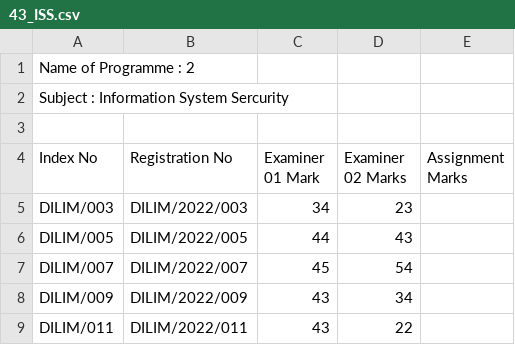
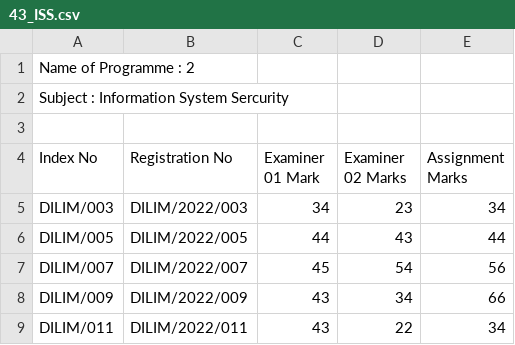
Before and after one commit to yashed/NILIS-MIS, a CSV file: public/assets/csv/examsheets/final-marksheets/43_ISS.csv, drawn as a sheet.

Commit message:
create marks inser function

```diff
--- a/public/assets/csv/examsheets/final-marksheets/43_ISS.csv
+++ b/public/assets/csv/examsheets/final-marksheets/43_ISS.csv
@@ -4,6 +4,6 @@
 "Index No","Registration No","Examiner 01 Mark","Examiner 02 Marks","Assignment Marks"
-DILIM/003,DILIM/2022/003 , 34, 23,
-DILIM/005,DILIM/2022/005 ,44, 43,
-DILIM/007,DILIM/2022/007 , 45,54,
-DILIM/009,DILIM/2022/009 , 43,34,
-DILIM/011,DILIM/2022/011 , 43,22,
+DILIM/003,DILIM/2022/003 , 34, 23, 34
+DILIM/005,DILIM/2022/005 ,44, 43, 44
+DILIM/007,DILIM/2022/007 , 45,54, 56
+DILIM/009,DILIM/2022/009 , 43,34, 66
+DILIM/011,DILIM/2022/011 , 43,22, 34
```
Also changed, not shown: 16 other files.
